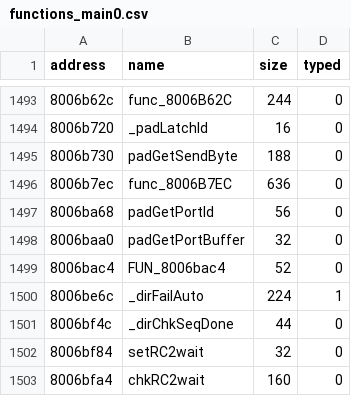
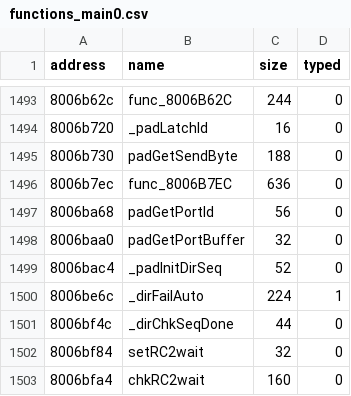
Before and after one commit to afsenovilla/Tombi-Decomp, a CSV file: notes/functions_main0.csv, drawn as a sheet; only a part is shown, gaps mark what is left out; the diff covers the shown part only.

```diff
--- a/notes/functions_main0.csv
+++ b/notes/functions_main0.csv
@@ -1498,3 +1498,3 @@ address,name,size,typed
 8006baa0,padGetPortBuffer,32,0
-8006bac4,FUN_8006bac4,52,0
+8006bac4,_padInitDirSeq,52,0
 8006be6c,_dirFailAuto,224,1
```
Also changed, not shown: 12 edited cells elsewhere in this file, 2 other files.
